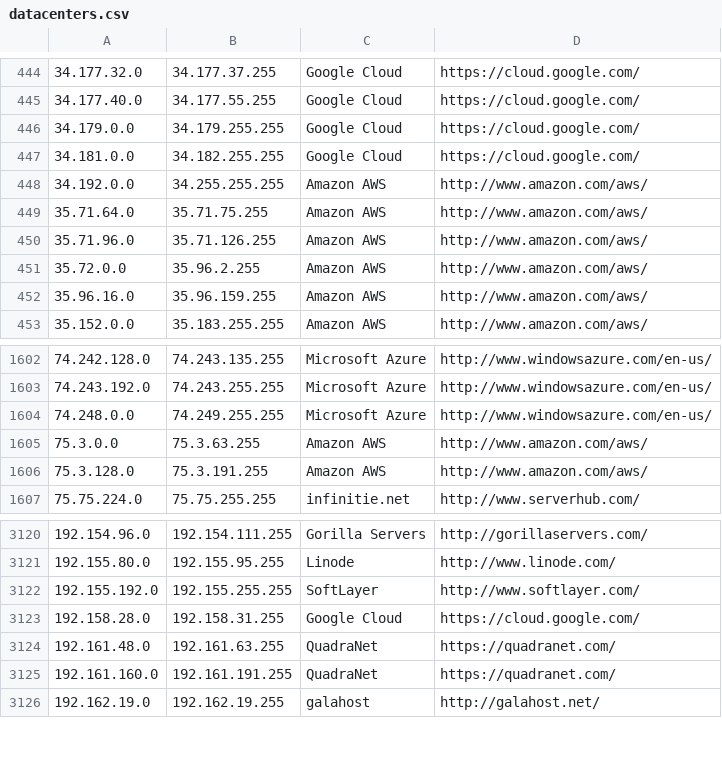
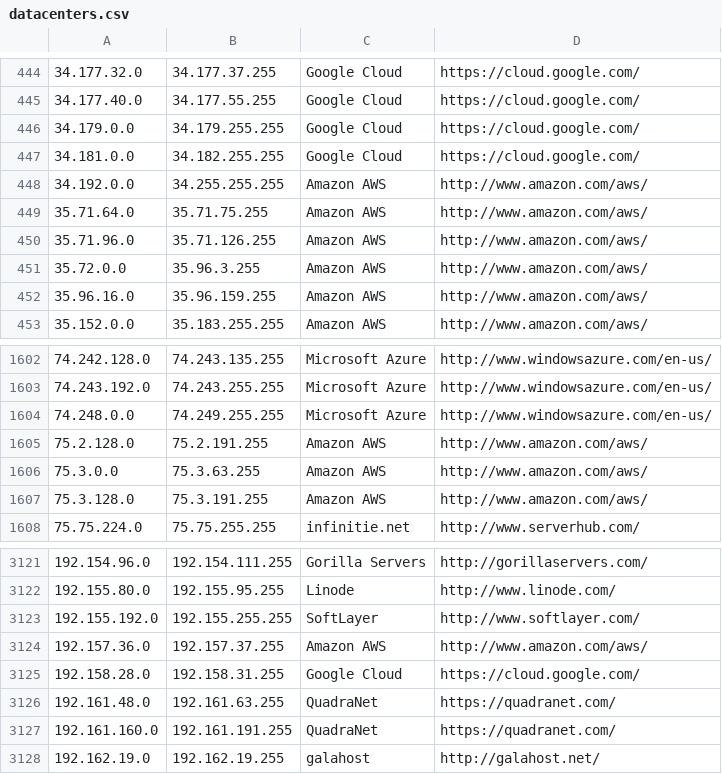
Before and after one commit to growlfm/odl, a CSV file: odl/data/datacenters.csv, drawn as a sheet; only a part is shown, gaps mark what is left out.

Commit message:
Update IP list

```diff
--- a/odl/data/datacenters.csv
+++ b/odl/data/datacenters.csv
@@ -450,3 +450,3 @@
 35.71.96.0,35.71.126.255,Amazon AWS,http://www.amazon.com/aws/
-35.72.0.0,35.96.2.255,Amazon AWS,http://www.amazon.com/aws/
+35.72.0.0,35.96.3.255,Amazon AWS,http://www.amazon.com/aws/
 35.96.16.0,35.96.159.255,Amazon AWS,http://www.amazon.com/aws/
@@ -1604,2 +1604,3 @@
 74.248.0.0,74.249.255.255,Microsoft Azure,http://www.windowsazure.com/en-us/
+75.2.128.0,75.2.191.255,Amazon AWS,http://www.amazon.com/aws/
 75.3.0.0,75.3.63.255,Amazon AWS,http://www.amazon.com/aws/
@@ -3122,2 +3123,3 @@
 192.155.192.0,192.155.255.255,SoftLayer,http://www.softlayer.com/
+192.157.36.0,192.157.37.255,Amazon AWS,http://www.amazon.com/aws/
 192.158.28.0,192.158.31.255,Google Cloud,https://cloud.google.com/
```
